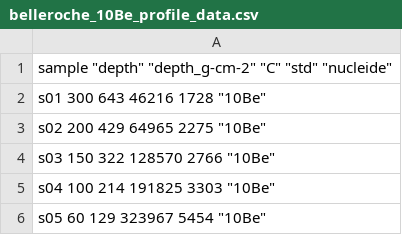
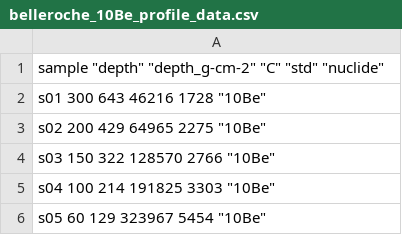
Before and after one commit to benbovy/cosmogenic_dating, a CSV file: profiles_data/belleroche_10Be_profile_data.csv, drawn as a sheet.

Commit message:
fixed typos

```diff
--- a/profiles_data/belleroche_10Be_profile_data.csv
+++ b/profiles_data/belleroche_10Be_profile_data.csv
@@ -1,2 +1,2 @@
-"sample" "depth" "depth_g-cm-2" "C" "std" "nucleide"
+"sample" "depth" "depth_g-cm-2" "C" "std" "nuclide"
 "s01" 300 643 46216  1728 "10Be"
```
Also changed, not shown: 8 other files.
